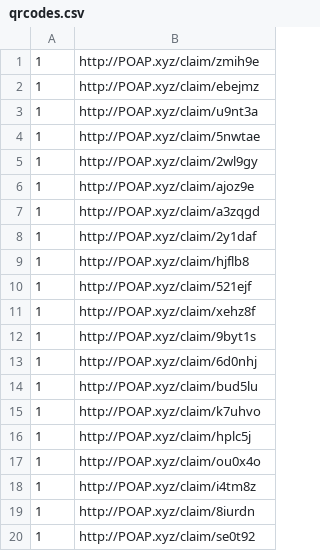
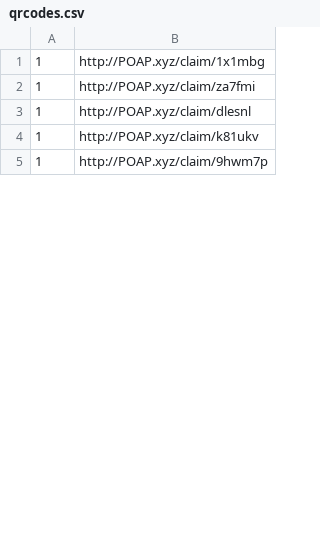
Before and after one commit to snarflakes/ganpunks, a CSV file: qrcodes.csv, drawn as a sheet; only a part is shown; the diff covers the shown part only.

Commit message:
off-line qrcode reading

```diff
--- a/qrcodes.csv
+++ b/qrcodes.csv
@@ -1,20 +1,5 @@
-1,http://POAP.xyz/claim/zmih9e
-1,http://POAP.xyz/claim/ebejmz
-1,http://POAP.xyz/claim/u9nt3a
-1,http://POAP.xyz/claim/5nwtae
-1,http://POAP.xyz/claim/2wl9gy
-1,http://POAP.xyz/claim/ajoz9e
-1,http://POAP.xyz/claim/a3zqgd
-1,http://POAP.xyz/claim/2y1daf
-1,http://POAP.xyz/claim/hjflb8
-1,http://POAP.xyz/claim/521ejf
-1,http://POAP.xyz/claim/xehz8f
-1,http://POAP.xyz/claim/9byt1s
-1,http://POAP.xyz/claim/6d0nhj
-1,http://POAP.xyz/claim/bud5lu
-1,http://POAP.xyz/claim/k7uhvo
-1,http://POAP.xyz/claim/hplc5j
-1,http://POAP.xyz/claim/ou0x4o
-1,http://POAP.xyz/claim/i4tm8z
-1,http://POAP.xyz/claim/8iurdn
-1,http://POAP.xyz/claim/se0t92
+1,http://POAP.xyz/claim/1x1mbg
+1,http://POAP.xyz/claim/za7fmi
+1,http://POAP.xyz/claim/dlesnl
+1,http://POAP.xyz/claim/k81ukv
+1,http://POAP.xyz/claim/9hwm7p
```
Also changed, not shown: 12 removed rows and 10 edited cells elsewhere in this file, 1 other file.
